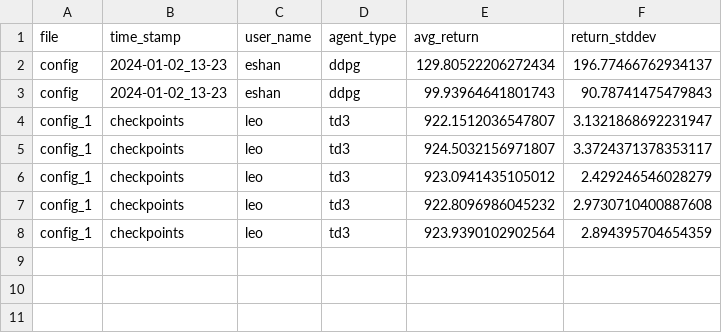
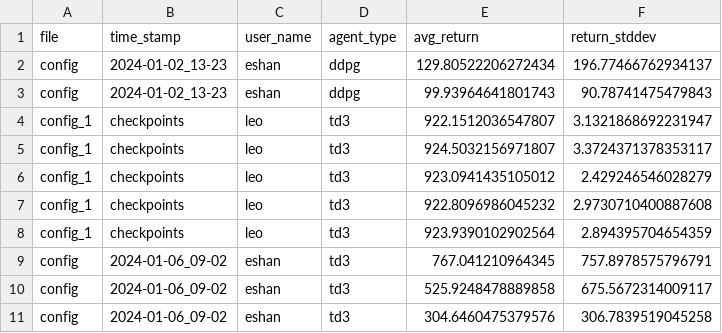
Before and after one commit to eshan-savla/RLE-TD3, a CSV file: benchmarks.csv, drawn as a sheet; the diff names each change by its address in the sheet, - before the commit and + after, or states it on an @@ line.

Commit message:
update benchmarks

```diff
--- a/benchmarks.csv
+++ b/benchmarks.csv
+row 9: config | 2024-01-06_09-02 | eshan | td3 | 767.041210964345 | 757.8978575796791
+row 10: config | 2024-01-06_09-02 | eshan | td3 | 525.9248478889858 | 675.5672314009117
+row 11: config | 2024-01-06_09-02 | eshan | td3 | 304.6460475379576 | 306.7839519045258
```
